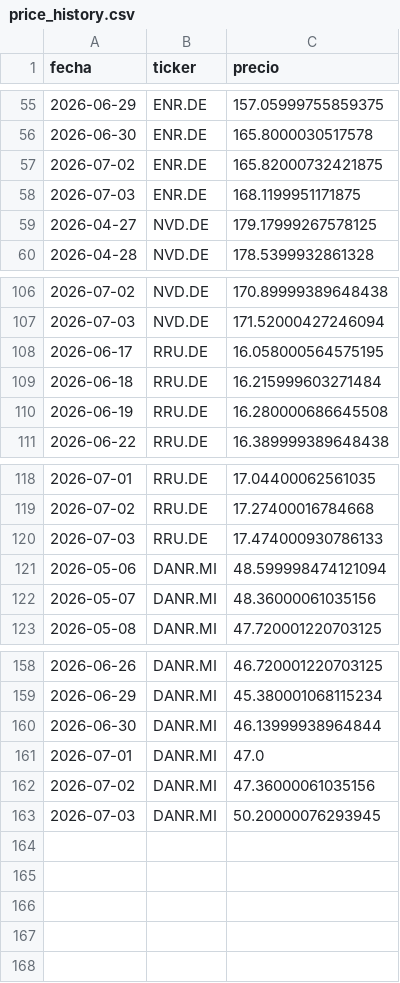
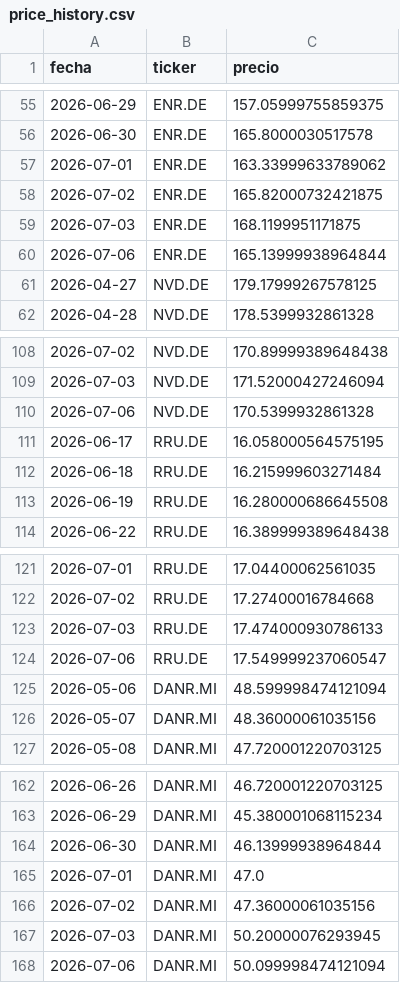
Before and after one commit to Eureo07/cartera-dashboard, a CSV file: price_history.csv, drawn as a sheet; only a part is shown, gaps mark what is left out; the diff names each change by its address in the sheet, - before the commit and + after, or states it on an @@ line.

```diff
--- a/price_history.csv
+++ b/price_history.csv
+row 57: 2026-07-01 | ENR.DE | 163.33999633789062
+row 60: 2026-07-06 | ENR.DE | 165.13999938964844
+row 110: 2026-07-06 | NVD.DE | 170.5399932861328
+row 124: 2026-07-06 | RRU.DE | 17.549999237060547
+row 168: 2026-07-06 | DANR.MI | 50.099998474121094
```
Also changed, not shown: 3 other files.
